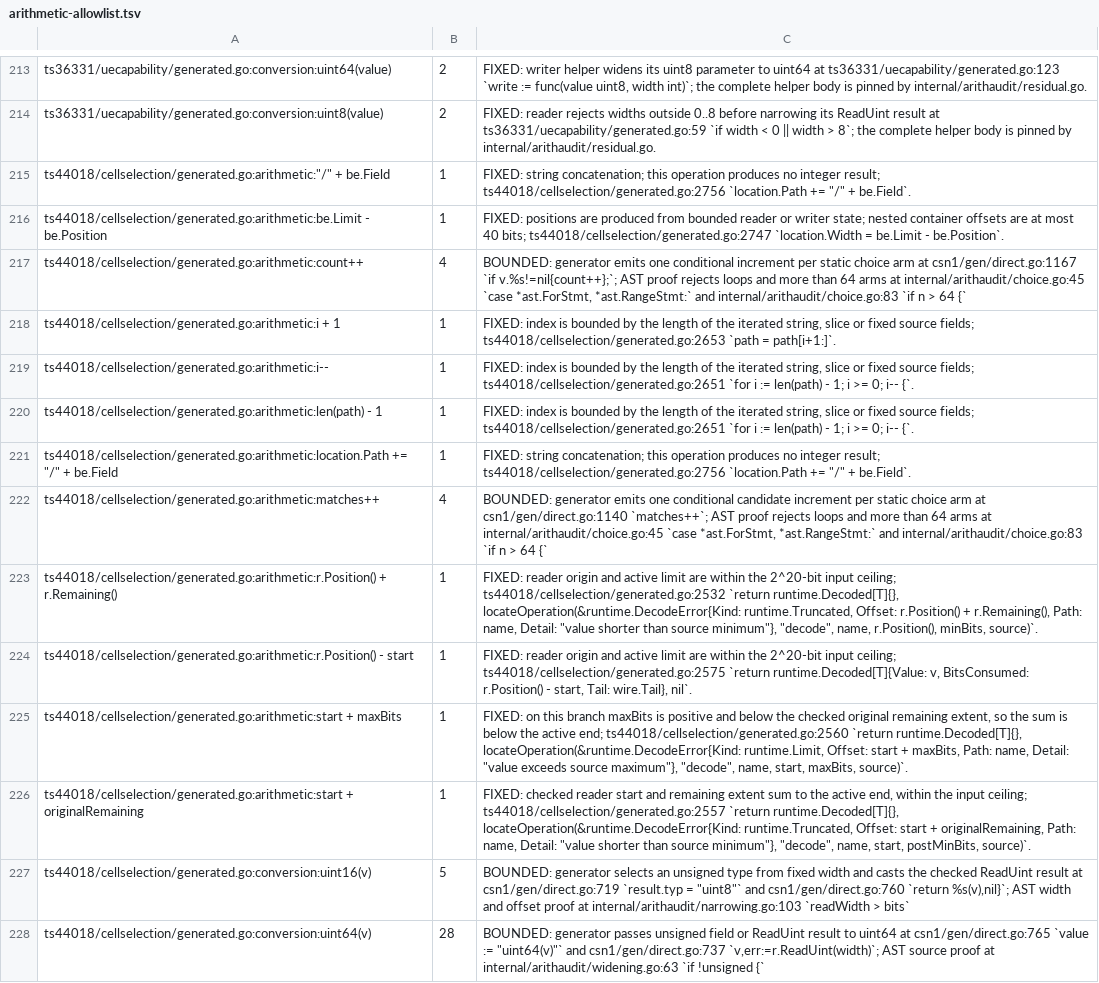
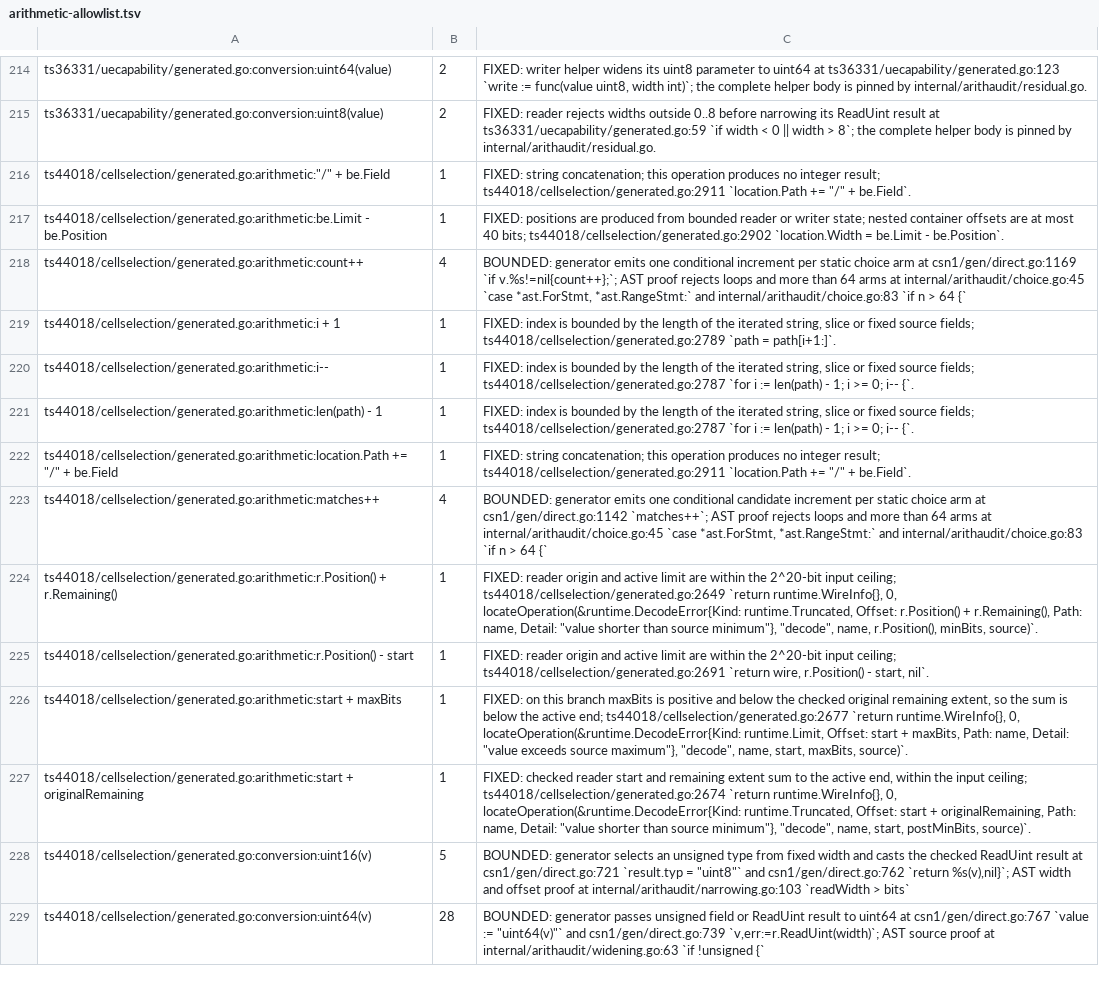
Before and after one commit to gomaja/go-csn1, a TSV file: arithmetic-allowlist.tsv, drawn as a sheet; only a part is shown, gaps mark what is left out; addresses are those after the commit; the diff covers the shown part only; the diff names each change by its address in the sheet, - before the commit and + after, or states it on an @@ line.

Commit message:
Share descriptor readers, canonical search and failure metadata
Generated descriptors use one non-generic reader with a per-type policy,
concrete result adapters and one unwrap function per type. The catalogue
is static data and Descriptors returns a detached copy. Failure sites
refer to shared location metadata instead of expanding the source at
every return.

The runtime runs the canonical extent search and exact-length checks in
non-generic code reached through typed callbacks, and the manual
registry descriptors use concrete adapters. The arithmetic inventory
covers the manual reader adapters and their offset subtractions.

```diff
--- a/arithmetic-allowlist.tsv
+++ b/arithmetic-allowlist.tsv
-C216: …integer result; ts44018/cellselection/generated.go:2756 `location.Path +=…
+C216: …integer result; ts44018/cellselection/generated.go:2911 `location.Path +=…
-C217: …40 bits; ts44018/cellselection/generated.go:2747 `location.Width =…
+C217: …40 bits; ts44018/cellselection/generated.go:2902 `location.Width =…
-C218: …arm at csn1/gen/direct.go:1167 `if v.%s!=nil{count++};`;…
+C218: …arm at csn1/gen/direct.go:1169 `if v.%s!=nil{count++};`;…
-C219: …source fields; ts44018/cellselection/generated.go:2653 `path =…
+C219: …source fields; ts44018/cellselection/generated.go:2789 `path =…
-C220:C221: …source fields; ts44018/cellselection/generated.go:2651 `for i…
+C220:C221: …source fields; ts44018/cellselection/generated.go:2787 `for i…
-C222: …integer result; ts44018/cellselection/generated.go:2756 `location.Path +=…
+C222: …integer result; ts44018/cellselection/generated.go:2911 `location.Path +=…
-C223: …arm at csn1/gen/direct.go:1140 `matches++`; AST…
+C223: …arm at csn1/gen/direct.go:1142 `matches++`; AST…
-C224: …input ceiling; ts44018/cellselection/generated.go:2532 `return runtime.Decoded[T]{}, locateOperation(&runtime.DecodeError{Kind: runtime.Truncated,…
+C224: …input ceiling; ts44018/cellselection/generated.go:2649 `return runtime.WireInfo{}, 0, locateOperation(&runtime.DecodeError{Kind: runtime.Truncated,…
-C225: …input ceiling; ts44018/cellselection/generated.go:2575 `return runtime.Decoded[T]{Value: v, BitsConsumed: r.Position() - start, Tail: wire.Tail}, nil`.
+C225: …input ceiling; ts44018/cellselection/generated.go:2691 `return wire, r.Position() - start, nil`.
-C226: …active end; ts44018/cellselection/generated.go:2560 `return runtime.Decoded[T]{}, locateOperation(&runtime.DecodeError{Kind: runtime.Limit,…
+C226: …active end; ts44018/cellselection/generated.go:2677 `return runtime.WireInfo{}, 0, locateOperation(&runtime.DecodeError{Kind: runtime.Limit,…
-C227: …input ceiling; ts44018/cellselection/generated.go:2557 `return runtime.Decoded[T]{}, locateOperation(&runtime.DecodeError{Kind: runtime.Truncated,…
+C227: …input ceiling; ts44018/cellselection/generated.go:2674 `return runtime.WireInfo{}, 0, locateOperation(&runtime.DecodeError{Kind: runtime.Truncated,…
-C228: …result at csn1/gen/direct.go:719 `result.typ = "uint8"` and csn1/gen/direct.go:760 `return %s(v),nil}`;…
+C228: …result at csn1/gen/direct.go:721 `result.typ = "uint8"` and csn1/gen/direct.go:762 `return %s(v),nil}`;…
-C229: …uint64 at csn1/gen/direct.go:765 `value := "uint64(v)"` and csn1/gen/direct.go:737 `v,err:=r.ReadUint(width)`; AST…
+C229: …uint64 at csn1/gen/direct.go:767 `value := "uint64(v)"` and csn1/gen/direct.go:739 `v,err:=r.ReadUint(width)`; AST…
```
Also changed, not shown: 1 added row, 1 moved row and 105 edited cells elsewhere in this file, 19 other files.
